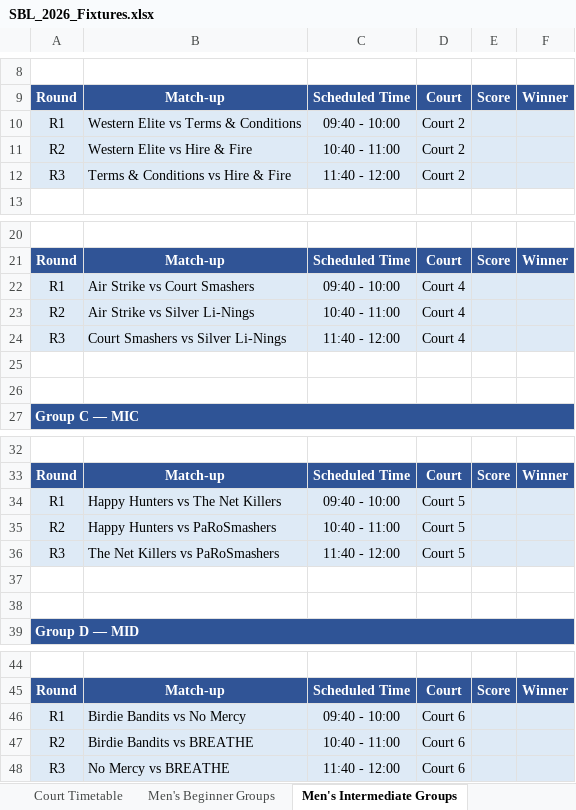
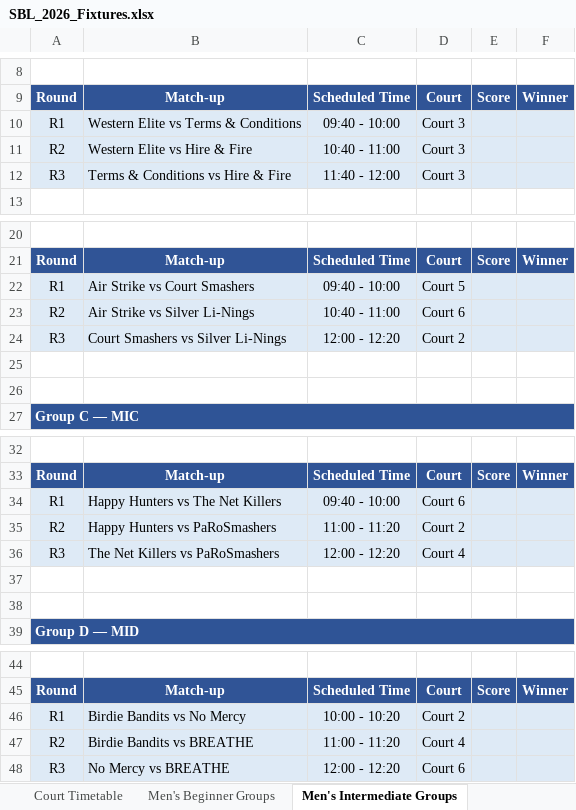
Before and after one commit to ayudb1304-wq/sbl, an Excel workbook: data/SBL_2026_Fixtures.xlsx, sheet Men's Intermediate Groups, drawn as a sheet; only a part is shown, gaps mark what is left out; values as stored, in another font and other column widths than the file's, no borders; the diff names each change by its address in the sheet, - before the commit and + after, or states it on an @@ line.

```diff
--- a/data/SBL_2026_Fixtures.xlsx (sheet Men's Intermediate Groups)
+++ b/data/SBL_2026_Fixtures.xlsx (sheet Men's Intermediate Groups)
-D10:D12: Court 2
+D10:D12: Court 3
-D22: Court 4
+D22: Court 5
-D23: Court 4
+D23: Court 6
-C24: 11:40 - 12:00
+C24: 12:00 - 12:20
-D24: Court 4
+D24: Court 2
-D34: Court 5
+D34: Court 6
-C35: 10:40 - 11:00
+C35: 11:00 - 11:20
-D35: Court 5
+D35: Court 2
-C36: 11:40 - 12:00
+C36: 12:00 - 12:20
-D36: Court 5
+D36: Court 4
-C46: 09:40 - 10:00
+C46: 10:00 - 10:20
-D46: Court 6
+D46: Court 2
-C47: 10:40 - 11:00
+C47: 11:00 - 11:20
-D47: Court 6
+D47: Court 4
-C48: 11:40 - 12:00
+C48: 12:00 - 12:20
```
Also changed, not shown: sheet Group Stage Schedule, sheet Court Timetable, sheet Women's Groups, sheet Men's Beginner Groups, sheet Knockouts, sheet Cover, 1 more sheet.
